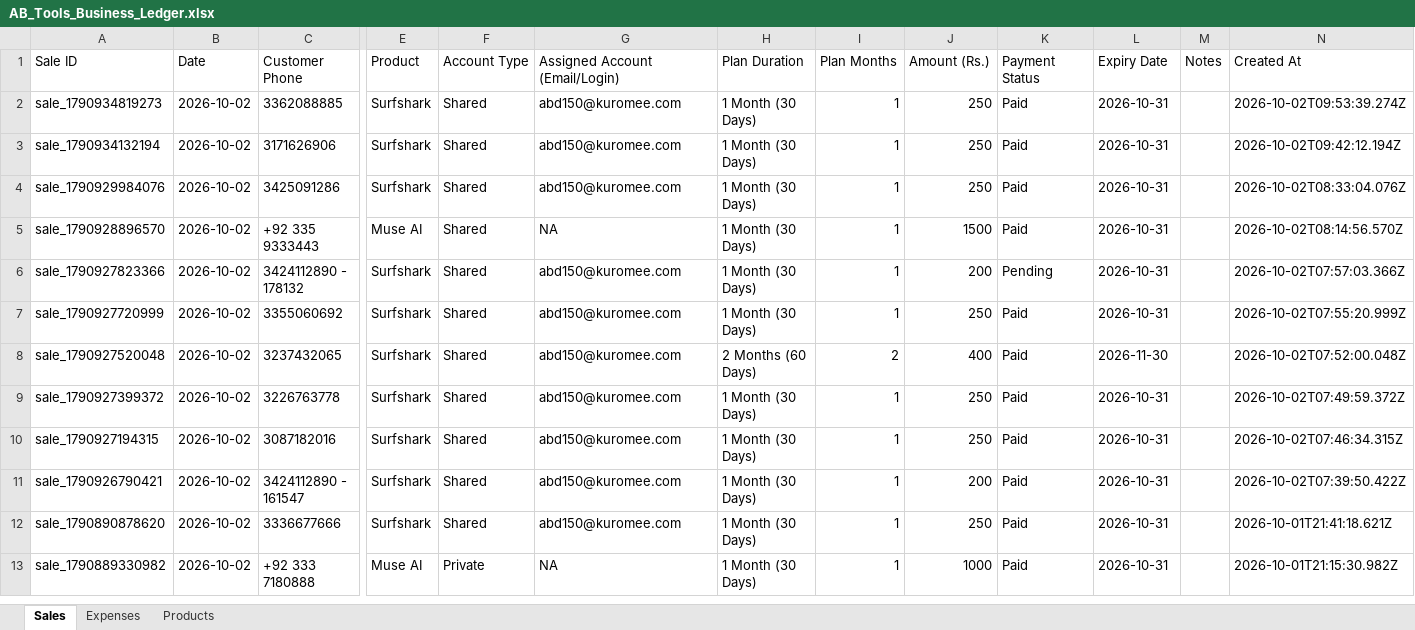
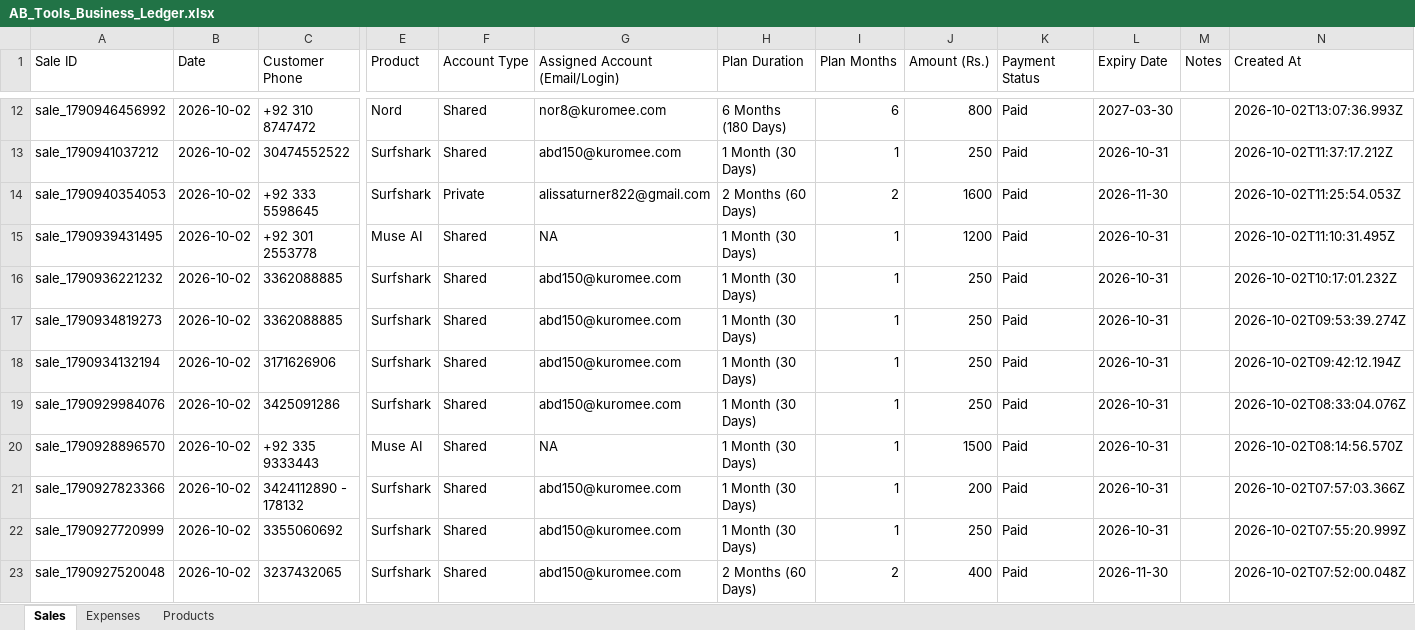
Before and after one commit to zahidhannan311-web/ab-tools-ledger, an Excel workbook: data/AB_Tools_Business_Ledger.xlsx, sheet Sales, drawn as a sheet; only a part is shown, gaps mark what is left out; the shorter side is filled out with more unchanged rows; values as stored, in another font and other column widths than the file's, no borders; addresses are those after the commit; rows hold the shown columns only; the diff covers the shown part only; the diff names each change by its address in the sheet, - before the commit and + after, or states it on an @@ line.

Commit message:
Restore all 54 sales & 6 expenses, add instant auto-save without refresh, and enable real-time bidirectional sync

```diff
--- a/data/AB_Tools_Business_Ledger.xlsx (sheet Sales)
+++ b/data/AB_Tools_Business_Ledger.xlsx (sheet Sales)
+row 12: sale_1790946456992 | 2026-10-02 | +92 310 8747472 | Nord | Shared | nor8@kuromee.com | 6 Months (180 Days) | 6 | 800 | Paid | 2027-03-30 |  | 2026-10-02T13:07:36.993Z
+row 13: sale_1790941037212 | 2026-10-02 | 30474552522 | Surfshark | Shared | abd150@kuromee.com | 1 Month (30 Days) | 1 | 250 | Paid | 2026-10-31 |  | 2026-10-02T11:37:17.212Z
+row 14: sale_1790940354053 | 2026-10-02 | +92 333 5598645 | Surfshark | Private | alissaturner822@gmail.com | 2 Months (60 Days) | 2 | 1600 | Paid | 2026-11-30 |  | 2026-10-02T11:25:54.053Z
+row 15: sale_1790939431495 | 2026-10-02 | +92 301 2553778 | Muse AI | Shared | NA | 1 Month (30 Days) | 1 | 1200 | Paid | 2026-10-31 |  | 2026-10-02T11:10:31.495Z
+row 16: sale_1790936221232 | 2026-10-02 | 3362088885 | Surfshark | Shared | abd150@kuromee.com | 1 Month (30 Days) | 1 | 250 | Paid | 2026-10-31 |  | 2026-10-02T10:17:01.232Z
-K21 (Payment Status): Pending
+K21 (Payment Status): Paid
```
Also changed, not shown: 10 added rows and 1 edited cell elsewhere in this sheet, sheet Expenses, 5 other files.
